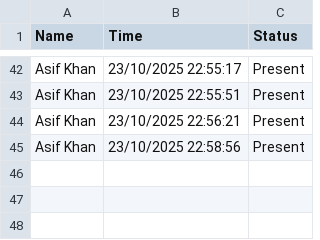
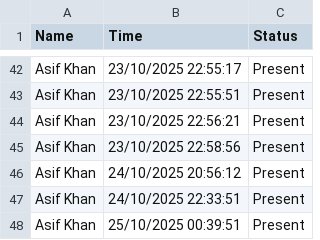
Before and after one commit to AsifKhan-001/Open_CV, a CSV file: attendance_records.csv, drawn as a sheet; only a part is shown, gaps mark what is left out.

```diff
--- a/attendance_records.csv
+++ b/attendance_records.csv
@@ -45 +45,4 @@ Asif Khan,23/10/2025 22:56:21,Present
 Asif Khan,23/10/2025 22:58:56,Present
+Asif Khan,24/10/2025 20:56:12,Present
+Asif Khan,24/10/2025 22:33:51,Present
+Asif Khan,25/10/2025 00:39:51,Present
```
Also changed, not shown: 3 other files.
